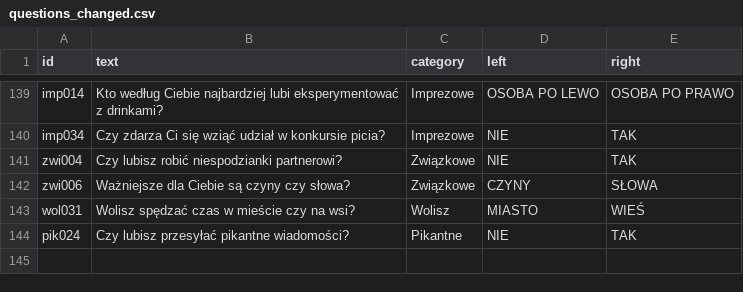
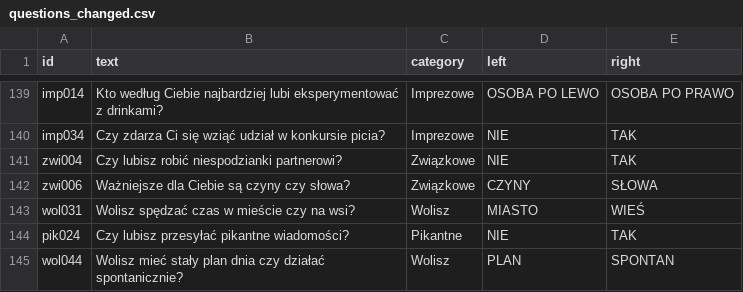
Before and after one commit to DawidS25/Spectrum, a CSV file: questions/questions_changed.csv, drawn as a sheet; only a part is shown, gaps mark what is left out; the diff names each change by its address in the sheet, - before the commit and + after, or states it on an @@ line.

Commit message:
Zmieniono pytanie wol044

```diff
--- a/questions/questions_changed.csv
+++ b/questions/questions_changed.csv
+row 145: wol044 | Wolisz mieć stały plan dnia czy działać spontanicznie? | Wolisz | PLAN | SPONTAN
```
